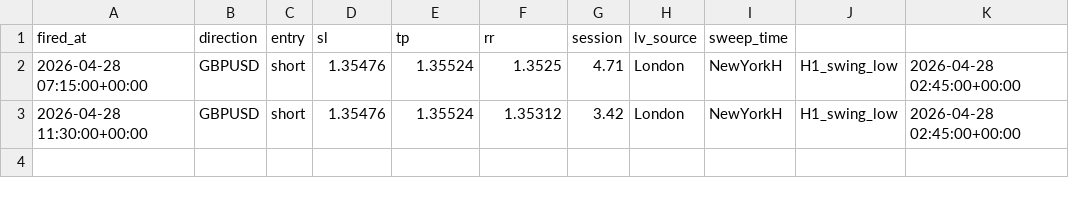
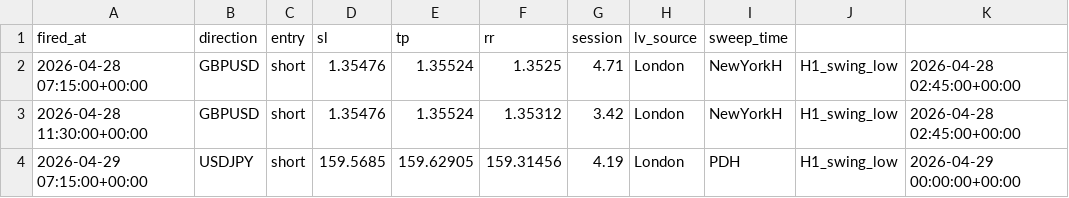
Before and after one commit to iyajivictor/Edge-signals, a CSV file: state/sweep_fvg_log.csv, drawn as a sheet.

Commit message:
Update state

```diff
--- a/state/sweep_fvg_log.csv
+++ b/state/sweep_fvg_log.csv
@@ -3 +3,2 @@ fired_at,direction,entry,sl,tp,rr,session,lv_source,sweep_time
 2026-04-28 11:30:00+00:00,GBPUSD,short,1.35476,1.35524,1.35312,3.42,London,NewYorkH,H1_swing_low,2026-04-28 02:45:00+00:00
+2026-04-29 07:15:00+00:00,USDJPY,short,159.5685,159.62905,159.31456,4.19,London,PDH,H1_swing_low,2026-04-29 00:00:00+00:00
```
Also changed, not shown: 4 other files.
